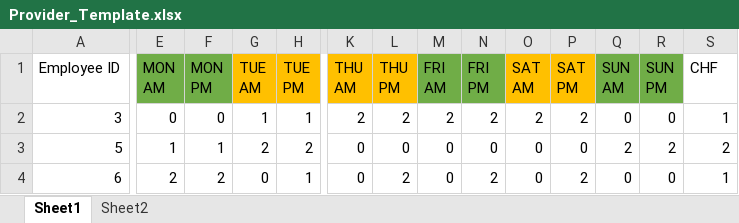
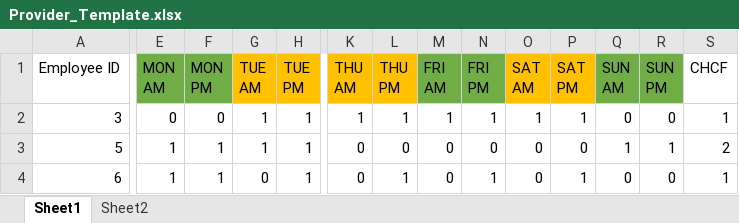
Before and after one commit to delaneyheileman/ece435, an Excel workbook: Provider_Template.xlsx, sheet Sheet1, drawn as a sheet; only a part is shown, gaps mark what is left out; values as stored, in another font and other column widths than the file's, no borders; the diff covers the shown part only; the diff names each change by its address in the sheet, - before the commit and + after, or states it on an @@ line.

Commit message:
Updated Provider_Template and populateProviders

```diff
--- a/Provider_Template.xlsx (sheet Sheet1)
+++ b/Provider_Template.xlsx (sheet Sheet1)
-S1: CHF
+S1: CHCF
-K2 (THU AM): 2
+K2 (THU AM): 1
-L2 (THU PM): 2
+L2 (THU PM): 1
-M2 (FRI AM): 2
+M2 (FRI AM): 1
-N2 (FRI PM): 2
+N2 (FRI PM): 1
-O2 (SAT AM): 2
+O2 (SAT AM): 1
-P2 (SAT PM): 2
+P2 (SAT PM): 1
-G3 (TUE AM): 2
+G3 (TUE AM): 1
-H3 (TUE PM): 2
+H3 (TUE PM): 1
-Q3 (SUN AM): 2
+Q3 (SUN AM): 1
-R3 (SUN PM): 2
+R3 (SUN PM): 1
-E4 (MON AM): 2
+E4 (MON AM): 1
-F4 (MON PM): 2
+F4 (MON PM): 1
-L4 (THU PM): 2
+L4 (THU PM): 1
-N4 (FRI PM): 2
+N4 (FRI PM): 1
-P4 (SAT PM): 2
+P4 (SAT PM): 1
```
Also changed, not shown: 1 edited cell elsewhere in this sheet, 1 other file.
